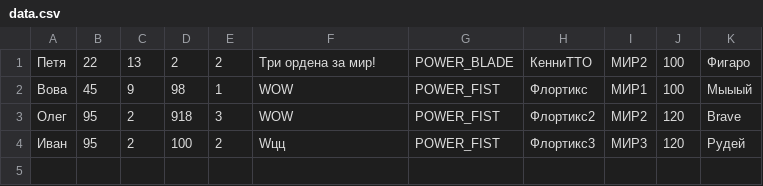
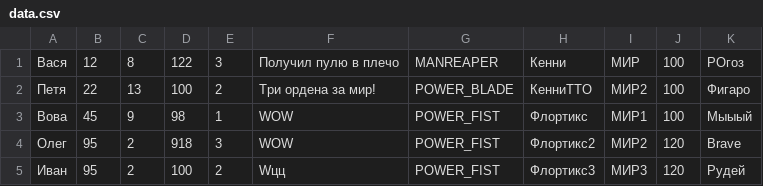
Before and after one commit to kolesyonkova/ProgrammingLabs, a CSV file: Laba5/data.csv, drawn as a sheet; addresses are those after the commit; the diff names each change by its address in the sheet, - before the commit and + after, or states it on an @@ line.

```diff
--- a/Laba5/data.csv
+++ b/Laba5/data.csv
+row 1: Вася | 12 | 8 | 122 | 3 | Получил пулю в плечо | MANREAPER | Кенни | МИР | 100 | РОгоз
-D2: 2
+D2: 100
```
Also changed, not shown: 8 other files.
